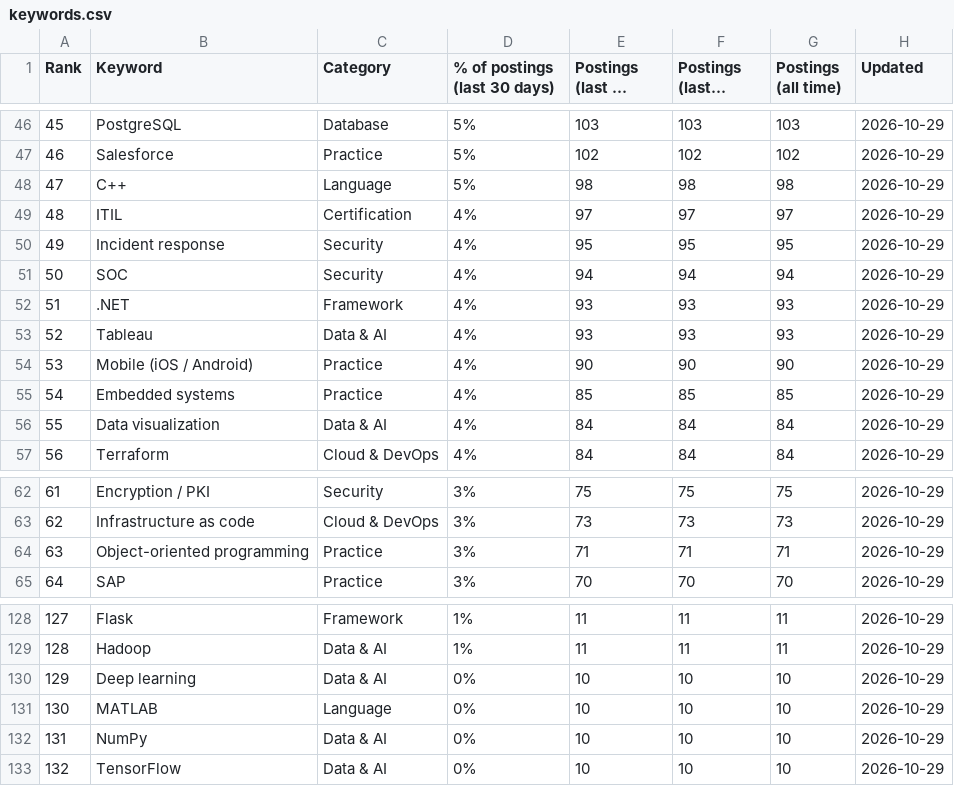
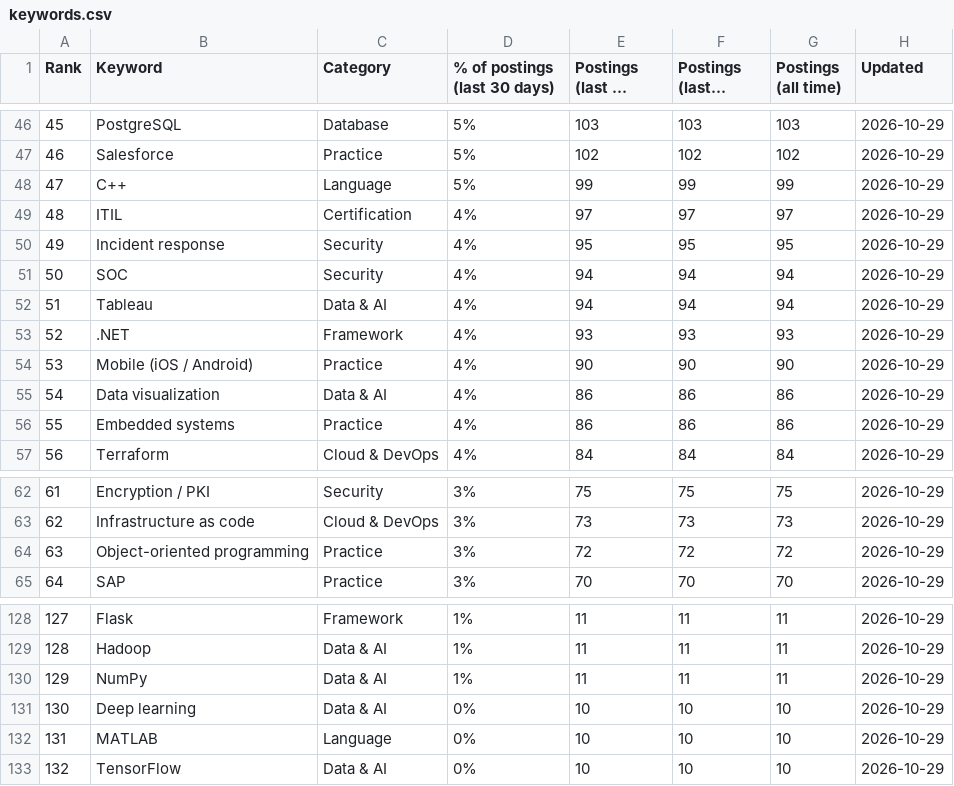
Before and after one commit to sagarh12/canada-jobs-feed, a CSV file: feed/keywords.csv, drawn as a sheet; only a part is shown, gaps mark what is left out; long unchanged cells end in …; the diff covers the shown part only; the diff names each change by its address in the sheet, - before the commit and + after, or states it on an @@ line.

```diff
--- a/feed/keywords.csv
+++ b/feed/keywords.csv
-E48 (Postings (last 30 days)): 98
+E48 (Postings (last 30 days)): 99
-F48 (Postings (last 7 days)): 98
+F48 (Postings (last 7 days)): 99
-G48 (Postings (all time)): 98
+G48 (Postings (all time)): 99
-B52 (Keyword): .NET
+B52 (Keyword): Tableau
-C52 (Category): Framework
+C52 (Category): Data & AI
-E52 (Postings (last 30 days)): 93
+E52 (Postings (last 30 days)): 94
-F52 (Postings (last 7 days)): 93
+F52 (Postings (last 7 days)): 94
-G52 (Postings (all time)): 93
+G52 (Postings (all time)): 94
-B53 (Keyword): Tableau
+B53 (Keyword): .NET
-C53 (Category): Data & AI
+C53 (Category): Framework
-B55 (Keyword): Embedded systems
+B55 (Keyword): Data visualization
-C55 (Category): Practice
+C55 (Category): Data & AI
-E55 (Postings (last 30 days)): 85
+E55 (Postings (last 30 days)): 86
-F55 (Postings (last 7 days)): 85
+F55 (Postings (last 7 days)): 86
-G55 (Postings (all time)): 85
+G55 (Postings (all time)): 86
-B56 (Keyword): Data visualization
+B56 (Keyword): Embedded systems
-C56 (Category): Data & AI
+C56 (Category): Practice
-E56 (Postings (last 30 days)): 84
+E56 (Postings (last 30 days)): 86
-F56 (Postings (last 7 days)): 84
+F56 (Postings (last 7 days)): 86
-G56 (Postings (all time)): 84
+G56 (Postings (all time)): 86
-E64 (Postings (last 30 days)): 71
+E64 (Postings (last 30 days)): 72
-F64 (Postings (last 7 days)): 71
+F64 (Postings (last 7 days)): 72
-G64 (Postings (all time)): 71
+G64 (Postings (all time)): 72
-B130 (Keyword): Deep learning
+B130 (Keyword): NumPy
-D130 (% of postings (last 30 days)): 0%
+D130 (% of postings (last 30 days)): 1%
-E130 (Postings (last 30 days)): 10
+E130 (Postings (last 30 days)): 11
-F130 (Postings (last 7 days)): 10
+F130 (Postings (last 7 days)): 11
-G130 (Postings (all time)): 10
+G130 (Postings (all time)): 11
-B131 (Keyword): MATLAB
+B131 (Keyword): Deep learning
-C131 (Category): Language
+C131 (Category): Data & AI
-B132 (Keyword): NumPy
+B132 (Keyword): MATLAB
-C132 (Category): Data & AI
+C132 (Category): Language
```
Also changed, not shown: 71 edited cells elsewhere in this file, 3 other files.
